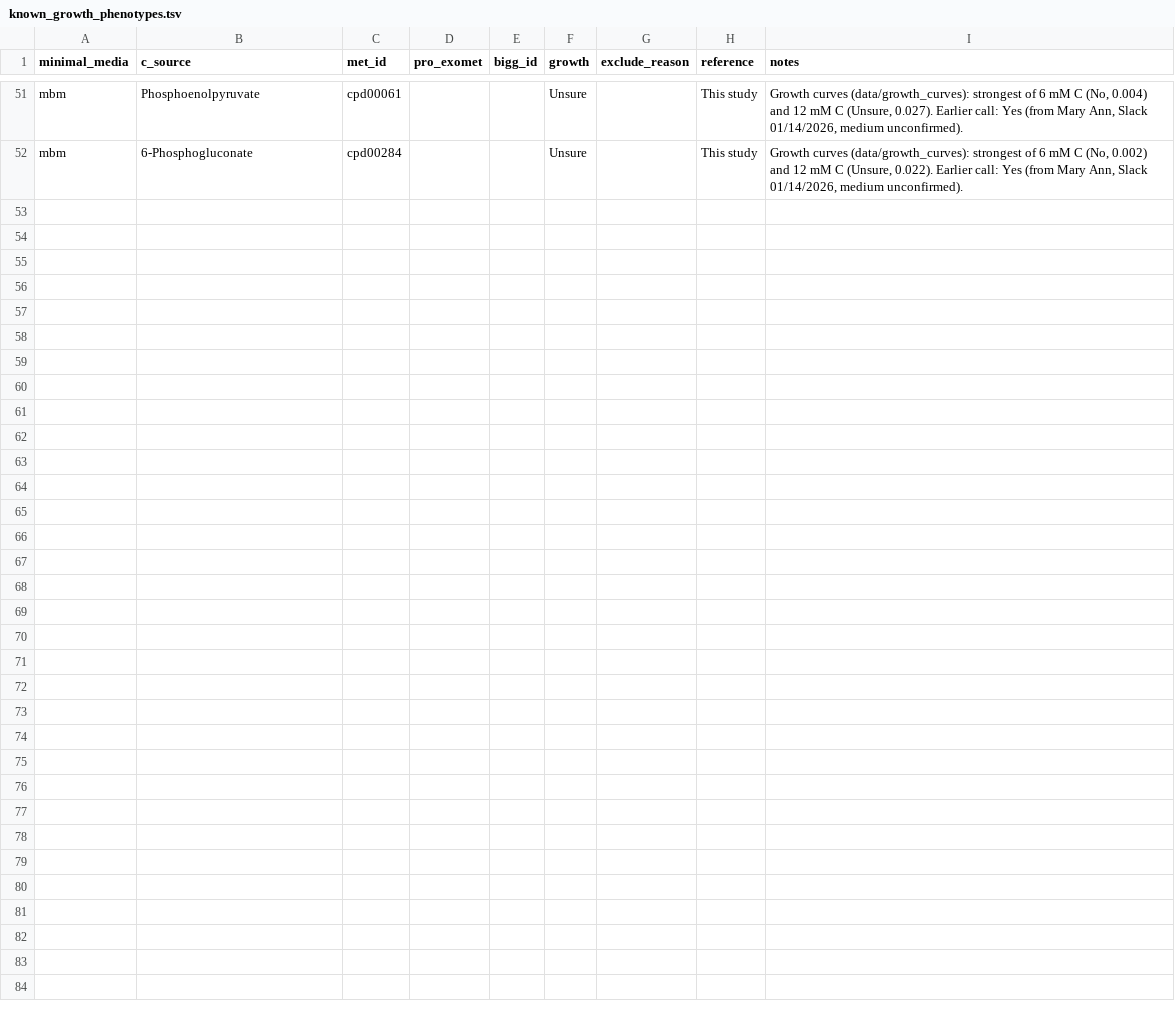
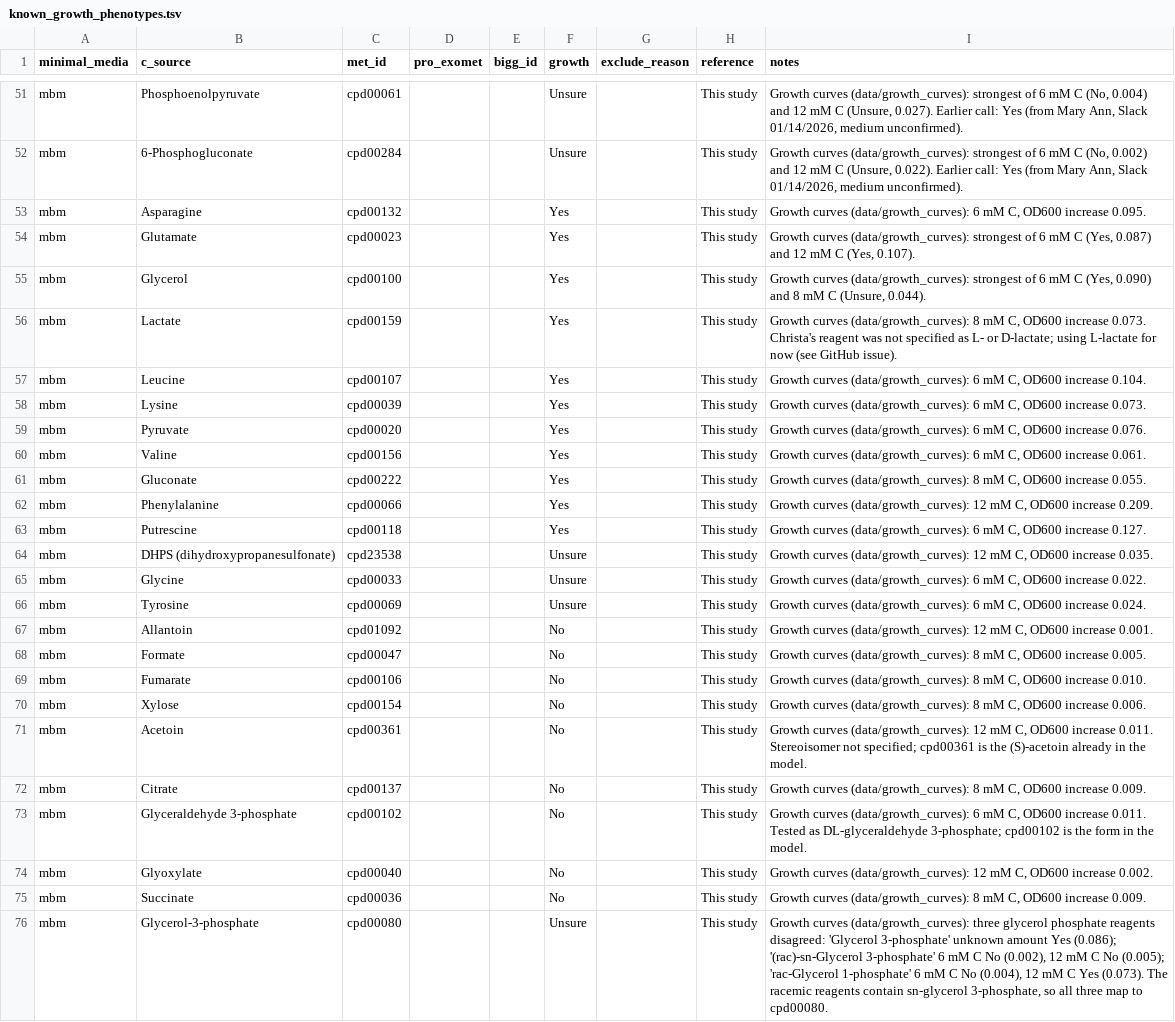
Before and after one commit to C-CoMP-STC/MIT1002-GEM, a TSV file: data/known_growth_phenotypes.tsv, drawn as a sheet; only a part is shown, gaps mark what is left out; the diff covers the shown part only; the diff names each change by its address in the sheet, - before the commit and + after, or states it on an @@ line.

Commit message:
feat: add MBM growth phenotypes for new substrates from growth curves
Adds 24 MBM rows from data/growth_curves: 11 Yes, 4 Unsure, 9 No. Metabolite IDs reviewed against ModelSEED. Lactate uses L-lactate (cpd00159) until the reagent is confirmed.

Glycerol-3-phosphate is one Unsure row: three glycerol phosphate reagents disagreed, and all map to cpd00080.

Marks the Kratzl proline row conflicting_reports (No there, Yes in the MBM curves) and drops it from the expected-mismatch baseline, since excluded rows are not scored.

```diff
--- a/data/known_growth_phenotypes.tsv
+++ b/data/known_growth_phenotypes.tsv
+row 53: mbm | Asparagine | cpd00132 |  |  | Yes |  | This study | Growth curves (data/growth_curves): 6 mM C, OD600 increase 0.095.
+row 54: mbm | Glutamate | cpd00023 |  |  | Yes |  | This study | Growth curves (data/growth_curves): strongest of 6 mM C (Yes, 0.087) and 12 mM C (Yes, 0.107).
+row 55: mbm | Glycerol | cpd00100 |  |  | Yes |  | This study | Growth curves (data/growth_curves): strongest of 6 mM C (Yes, 0.090) and 8 mM C (Unsure, 0.044).
+row 56: mbm | Lactate | cpd00159 |  |  | Yes |  | This study | Growth curves (data/growth_curves): 8 mM C, OD600 increase 0.073. Christa's reagent was not specified as L- or D-lactate; using L-lactate for now (see GitHub issue).
+row 57: mbm | Leucine | cpd00107 |  |  | Yes |  | This study | Growth curves (data/growth_curves): 6 mM C, OD600 increase 0.104.
+row 58: mbm | Lysine | cpd00039 |  |  | Yes |  | This study | Growth curves (data/growth_curves): 6 mM C, OD600 increase 0.073.
+row 59: mbm | Pyruvate | cpd00020 |  |  | Yes |  | This study | Growth curves (data/growth_curves): 6 mM C, OD600 increase 0.076.
+row 60: mbm | Valine | cpd00156 |  |  | Yes |  | This study | Growth curves (data/growth_curves): 6 mM C, OD600 increase 0.061.
+row 61: mbm | Gluconate | cpd00222 |  |  | Yes |  | This study | Growth curves (data/growth_curves): 8 mM C, OD600 increase 0.055.
+row 62: mbm | Phenylalanine | cpd00066 |  |  | Yes |  | This study | Growth curves (data/growth_curves): 12 mM C, OD600 increase 0.209.
+row 63: mbm | Putrescine | cpd00118 |  |  | Yes |  | This study | Growth curves (data/growth_curves): 6 mM C, OD600 increase 0.127.
+row 64: mbm | DHPS (dihydroxypropanesulfonate) | cpd23538 |  |  | Unsure |  | This study | Growth curves (data/growth_curves): 12 mM C, OD600 increase 0.035.
+row 65: mbm | Glycine | cpd00033 |  |  | Unsure |  | This study | Growth curves (data/growth_curves): 6 mM C, OD600 increase 0.022.
+row 66: mbm | Tyrosine | cpd00069 |  |  | Unsure |  | This study | Growth curves (data/growth_curves): 6 mM C, OD600 increase 0.024.
+row 67: mbm | Allantoin | cpd01092 |  |  | No |  | This study | Growth curves (data/growth_curves): 12 mM C, OD600 increase 0.001.
+row 68: mbm | Formate | cpd00047 |  |  | No |  | This study | Growth curves (data/growth_curves): 8 mM C, OD600 increase 0.005.
+row 69: mbm | Fumarate | cpd00106 |  |  | No |  | This study | Growth curves (data/growth_curves): 8 mM C, OD600 increase 0.010.
+row 70: mbm | Xylose | cpd00154 |  |  | No |  | This study | Growth curves (data/growth_curves): 8 mM C, OD600 increase 0.006.
+row 71: mbm | Acetoin | cpd00361 |  |  | No |  | This study | Growth curves (data/growth_curves): 12 mM C, OD600 increase 0.011. Stereoisomer not specified; cpd00361 is the (S)-acetoin already in the model.
+row 72: mbm | Citrate | cpd00137 |  |  | No |  | This study | Growth curves (data/growth_curves): 8 mM C, OD600 increase 0.009.
+row 73: mbm | Glyceraldehyde 3-phosphate | cpd00102 |  |  | No |  | This study | Growth curves (data/growth_curves): 6 mM C, OD600 increase 0.011. Tested as DL-glyceraldehyde 3-phosphate; cpd00102 is the form in the model.
+row 74: mbm | Glyoxylate | cpd00040 |  |  | No |  | This study | Growth curves (data/growth_curves): 12 mM C, OD600 increase 0.002.
+row 75: mbm | Succinate | cpd00036 |  |  | No |  | This study | Growth curves (data/growth_curves): 8 mM C, OD600 increase 0.009.
+row 76: mbm | Glycerol-3-phosphate | cpd00080 |  |  | Unsure |  | This study | Growth curves (data/growth_curves): three glycerol phosphate reagents disagreed: 'Glycerol 3-phosphate' unknown amount Yes (0.086); '(rac)-sn-Glycerol 3-phosphate' 6 mM C No (0.002), 12 mM C No (0.005); 'rac-Glycerol 1-phosphate' 6 mM C No (0.004), 12 mM C Yes (0.073). The racemic reagents contain sn-glycerol 3-phosphate, so all three map to cpd00080.
```
Also changed, not shown: 2 edited cells elsewhere in this file, 1 other file.
